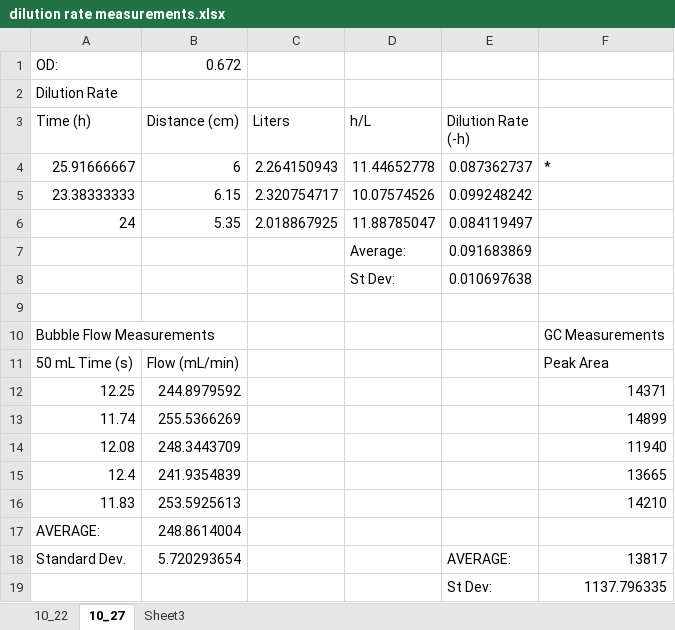
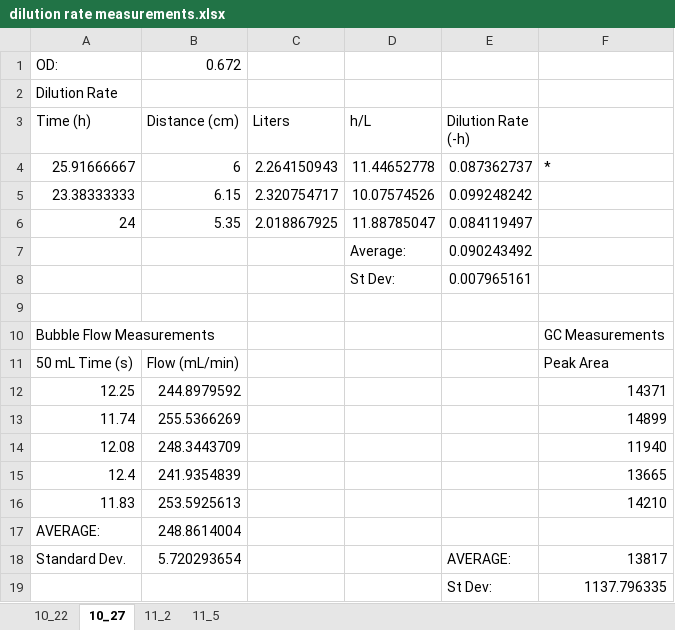
Before and after one commit to marichards/methanococcus, an Excel workbook: Experimental Results/dilution rate measurements.xlsx, sheet 10_27, drawn as a sheet; values as stored, in another font and other column widths than the file's, no borders; the diff names each change by its address in the sheet, - before the commit and + after, or states it on an @@ line.

Commit message:
Updated Dilution Measurements

```diff
--- a/Experimental Results/dilution rate measurements.xlsx (sheet 10_27)
+++ b/Experimental Results/dilution rate measurements.xlsx (sheet 10_27)
-sheet tab: Sheet3
+sheet tab: 11_2
+sheet tab: 11_5
-E7 (Dilution Rate (-h)): 0.091683869
+E7 (Dilution Rate (-h)): 0.090243492
-E8 (Dilution Rate (-h)): 0.010697638
+E8 (Dilution Rate (-h)): 0.007965161
```
Also changed, not shown: sheet 11_2.
